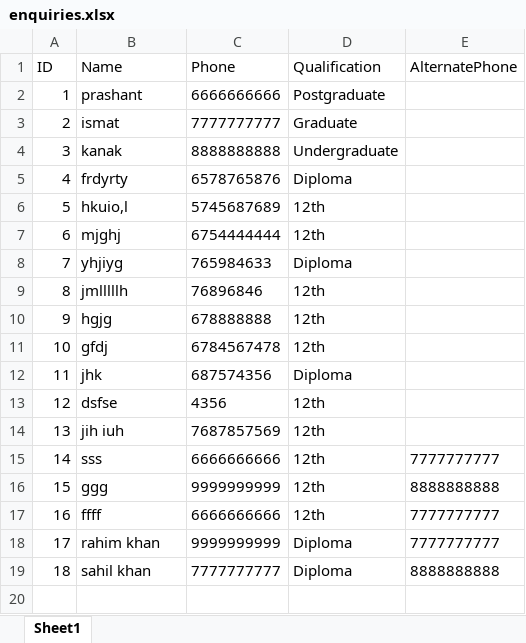
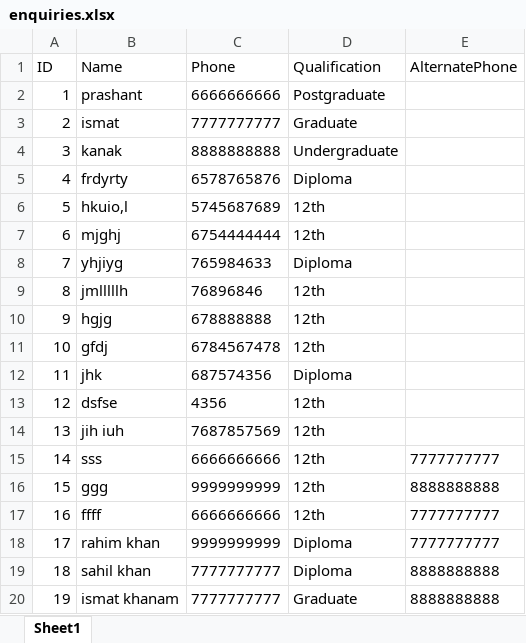
Before and after one commit to Zylow756/dhanvii-web, an Excel workbook: backend/enquiries.xlsx, sheet Sheet1, drawn as a sheet; values as stored, in another font and other column widths than the file's, no borders; the diff names each change by its address in the sheet, - before the commit and + after, or states it on an @@ line.

```diff
--- a/backend/enquiries.xlsx (sheet Sheet1)
+++ b/backend/enquiries.xlsx (sheet Sheet1)
+row 20: 19 | ismat khanam | 7777777777 | Graduate | 8888888888
```
Also changed, not shown: 1 other file.
